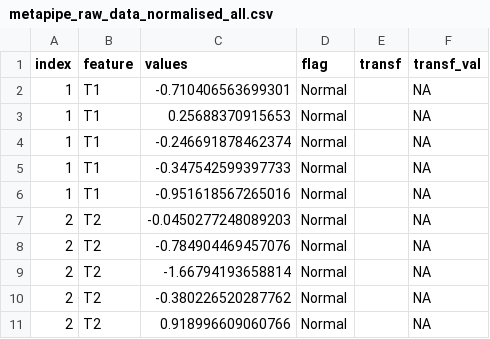
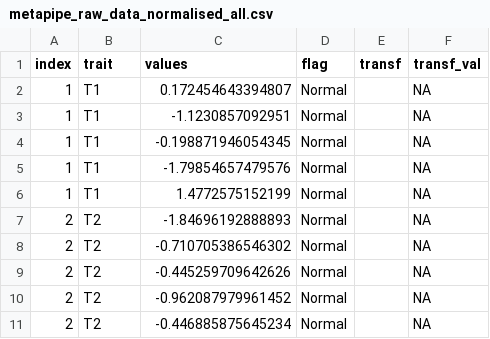
Before and after one commit to villegar/MetaPipe, a CSV file: metapipe_raw_data_normalised_all.csv, drawn as a sheet.

```diff
--- a/metapipe_raw_data_normalised_all.csv
+++ b/metapipe_raw_data_normalised_all.csv
@@ -1,11 +1,11 @@
-"index","feature","values","flag","transf","transf_val"
-1,"T1",-0.710406563699301,"Normal","",NA
-1,"T1",0.25688370915653,"Normal","",NA
-1,"T1",-0.246691878462374,"Normal","",NA
-1,"T1",-0.347542599397733,"Normal","",NA
-1,"T1",-0.951618567265016,"Normal","",NA
-2,"T2",-0.0450277248089203,"Normal","",NA
-2,"T2",-0.784904469457076,"Normal","",NA
-2,"T2",-1.66794193658814,"Normal","",NA
-2,"T2",-0.380226520287762,"Normal","",NA
-2,"T2",0.918996609060766,"Normal","",NA
+"index","trait","values","flag","transf","transf_val"
+1,"T1",0.172454643394807,"Normal","",NA
+1,"T1",-1.1230857092951,"Normal","",NA
+1,"T1",-0.198871946054345,"Normal","",NA
+1,"T1",-1.79854657479576,"Normal","",NA
+1,"T1",1.4772575152199,"Normal","",NA
+2,"T2",-1.84696192888893,"Normal","",NA
+2,"T2",-0.710705386546302,"Normal","",NA
+2,"T2",-0.445259709642626,"Normal","",NA
+2,"T2",-0.962087979961452,"Normal","",NA
+2,"T2",-0.446885875645234,"Normal","",NA
```
Also changed, not shown: metapipe_raw_data_norm.csv, 19 other files.
